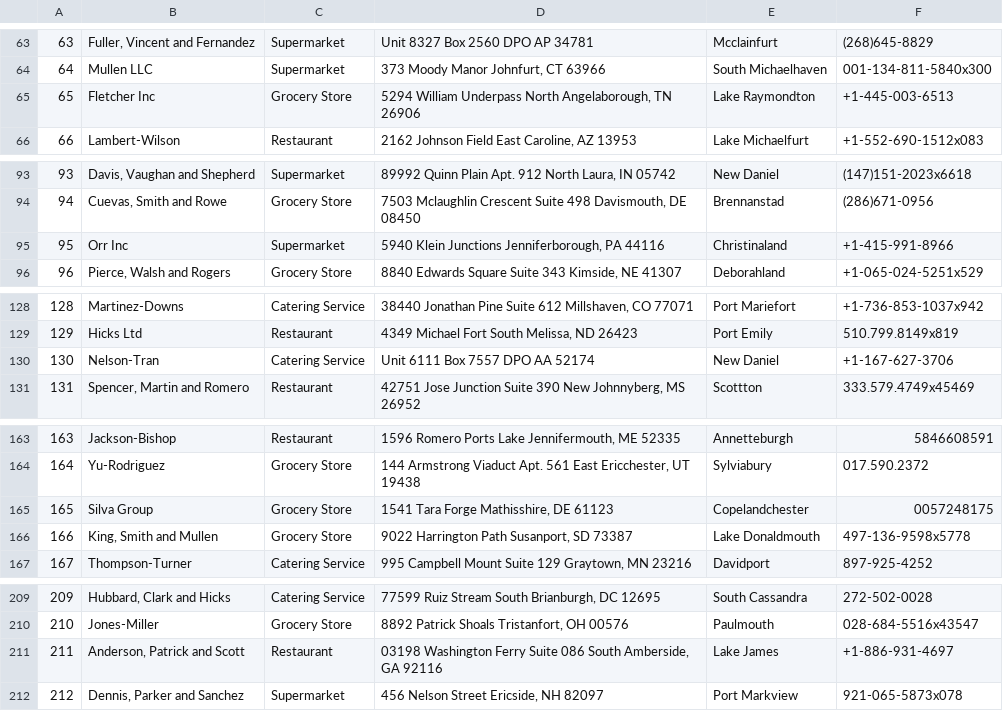
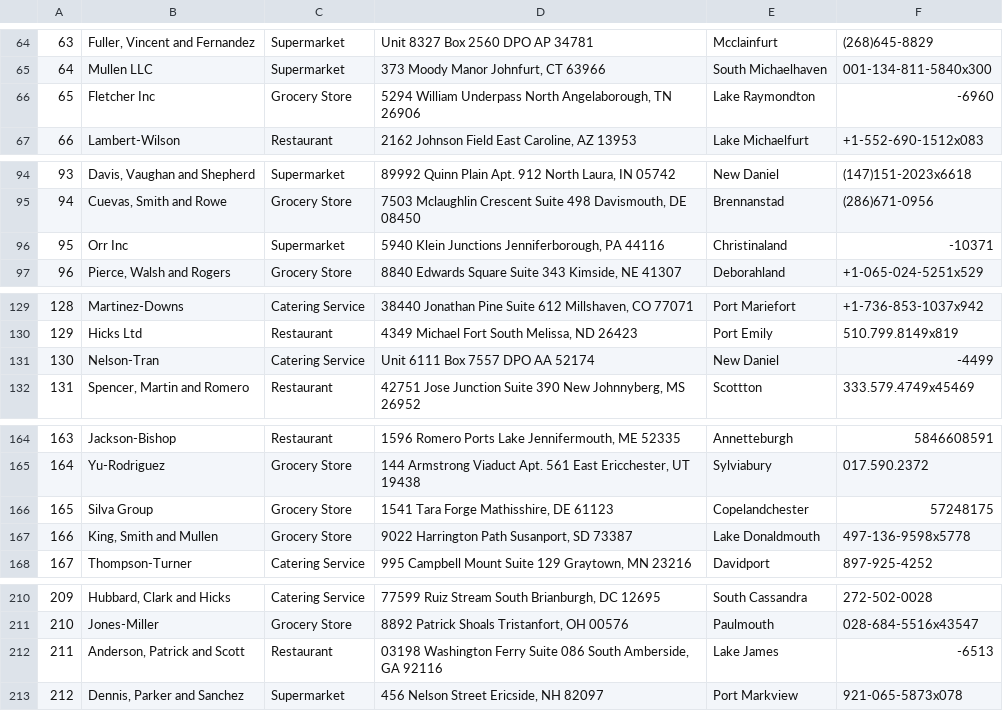
Before and after one commit to varad201005-lab/local-food-wastage-management-system, a CSV file: providers_cleaned.csv, drawn as a sheet; only a part is shown, gaps mark what is left out; the diff covers the shown part only.

```diff
--- a/providers_cleaned.csv
+++ b/providers_cleaned.csv
@@ -64,3 +65,3 @@
 64,Mullen LLC,Supermarket,"373 Moody Manor Johnfurt, CT 63966",South Michaelhaven,001-134-811-5840x300
-65,Fletcher Inc,Grocery Store,"5294 William Underpass North Angelaborough, TN 26906",Lake Raymondton,+1-445-003-6513
+65,Fletcher Inc,Grocery Store,"5294 William Underpass North Angelaborough, TN 26906",Lake Raymondton,-6960
 66,Lambert-Wilson,Restaurant,"2162 Johnson Field East Caroline, AZ 13953",Lake Michaelfurt,+1-552-690-1512x083
@@ -94,3 +95,3 @@
 94,"Cuevas, Smith and Rowe",Grocery Store,"7503 Mclaughlin Crescent Suite 498 Davismouth, DE 08450",Brennanstad,(286)671-0956
-95,Orr Inc,Supermarket,"5940 Klein Junctions Jenniferborough, PA 44116",Christinaland,+1-415-991-8966
+95,Orr Inc,Supermarket,"5940 Klein Junctions Jenniferborough, PA 44116",Christinaland,-10371
 96,"Pierce, Walsh and Rogers",Grocery Store,"8840 Edwards Square Suite 343 Kimside, NE 41307",Deborahland,+1-065-024-5251x529
@@ -129,3 +130,3 @@
 129,Hicks Ltd,Restaurant,"4349 Michael Fort South Melissa, ND 26423",Port Emily,510.799.8149x819
-130,Nelson-Tran,Catering Service,Unit 6111 Box 7557 DPO AA 52174,New Daniel,+1-167-627-3706
+130,Nelson-Tran,Catering Service,Unit 6111 Box 7557 DPO AA 52174,New Daniel,-4499
 131,"Spencer, Martin and Romero",Restaurant,"42751 Jose Junction Suite 390 New Johnnyberg, MS 26952",Scottton,333.579.4749x45469
@@ -164,3 +165,3 @@
 164,Yu-Rodriguez,Grocery Store,"144 Armstrong Viaduct Apt. 561 East Ericchester, UT 19438",Sylviabury,017.590.2372
-165,Silva Group,Grocery Store,"1541 Tara Forge Mathisshire, DE 61123",Copelandchester,0057248175
+165,Silva Group,Grocery Store,"1541 Tara Forge Mathisshire, DE 61123",Copelandchester,57248175
 166,"King, Smith and Mullen",Grocery Store,"9022 Harrington Path Susanport, SD 73387",Lake Donaldmouth,497-136-9598x5778
@@ -210,3 +211,3 @@
 210,Jones-Miller,Grocery Store,"8892 Patrick Shoals Tristanfort, OH 00576",Paulmouth,028-684-5516x43547
-211,"Anderson, Patrick and Scott",Restaurant,"03198 Washington Ferry Suite 086 South Amberside, GA 92116",Lake James,+1-886-931-4697
+211,"Anderson, Patrick and Scott",Restaurant,"03198 Washington Ferry Suite 086 South Amberside, GA 92116",Lake James,-6513
 212,"Dennis, Parker and Sanchez",Supermarket,"456 Nelson Street Ericside, NH 82097",Port Markview,921-065-5873x078
```
Also changed, not shown: 1 added row and 42 edited cells elsewhere in this file, food_listings_cleaned.csv, receivers_cleaned.csv, 1 other file.
